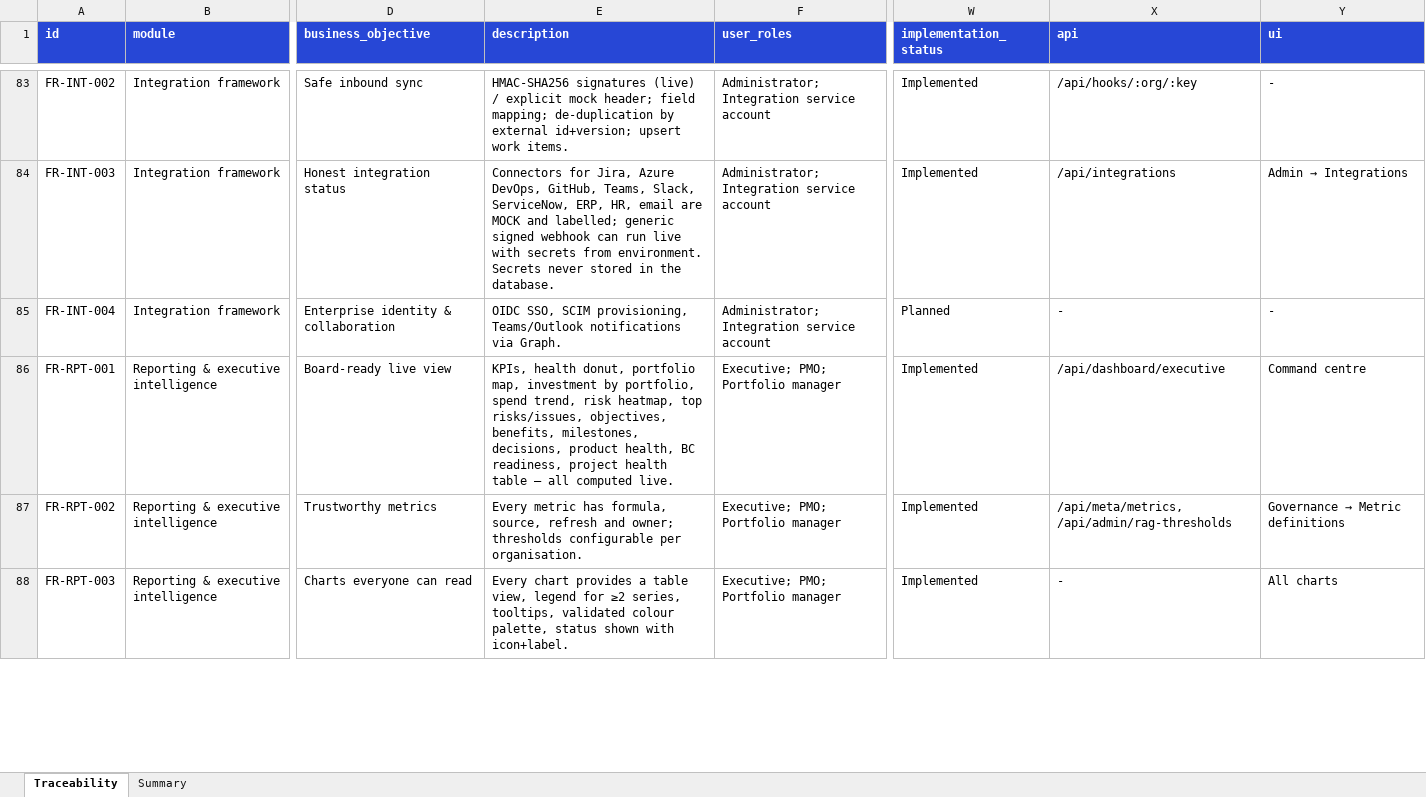
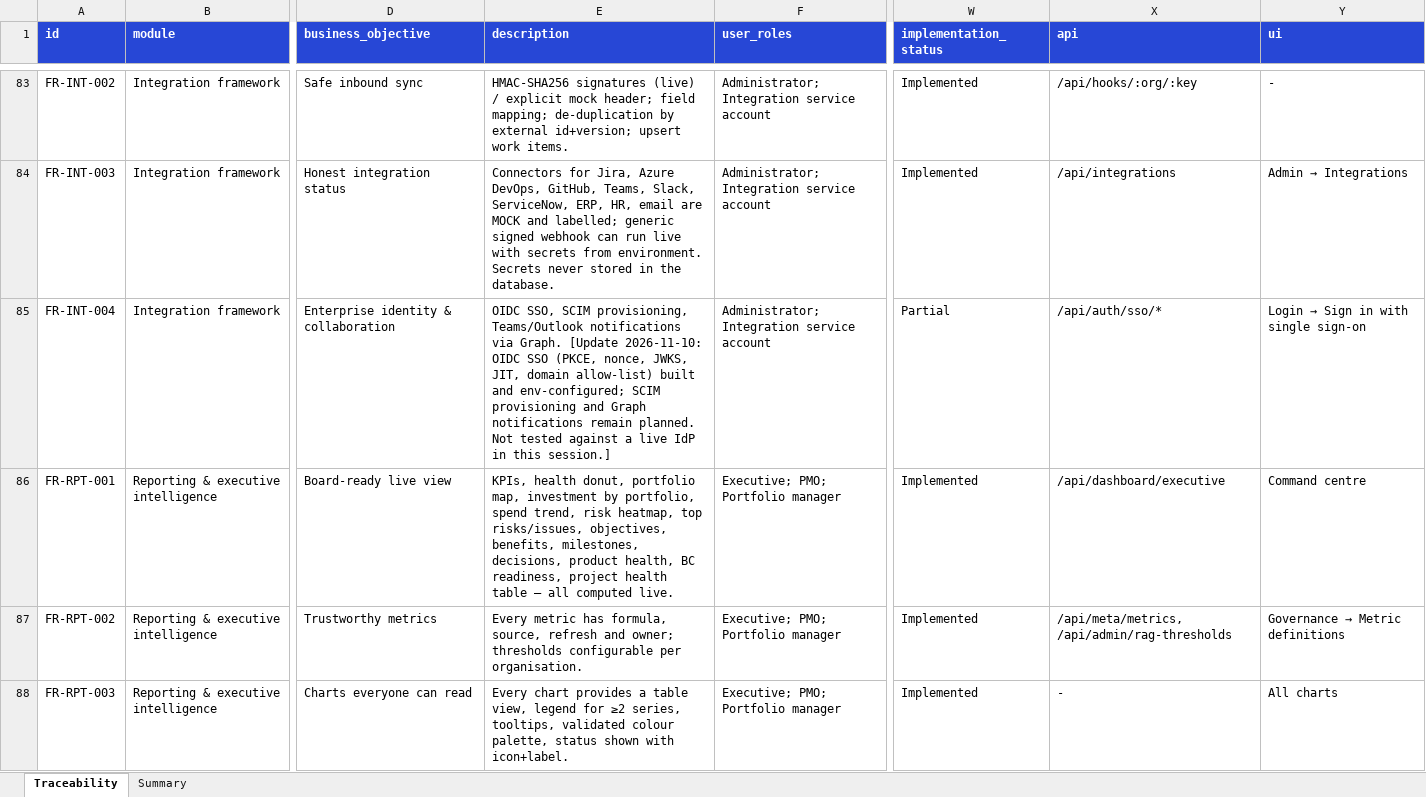
Before and after one commit to dare66/PMO, an Excel workbook: docs/requirements/REQUIREMENTS_TRACEABILITY.xlsx, sheet Traceability, drawn as a sheet; only a part is shown, gaps mark what is left out; values as stored, in another font and other column widths than the file's, no borders; the diff covers the shown part only; the diff names each change by its address in the sheet, - before the commit and + after, or states it on an @@ line.

```diff
--- a/docs/requirements/REQUIREMENTS_TRACEABILITY.xlsx (sheet Traceability)
+++ b/docs/requirements/REQUIREMENTS_TRACEABILITY.xlsx (sheet Traceability)
-E85 (description): …via Graph.
+E85 (description): …via Graph. [Update 2026-11-10: OIDC SSO (PKCE, nonce, JWKS, JIT, domain allow-list) built and env-configured; SCIM provisioning and Graph notifications remain planned. Not tested against a live IdP in this session.]
-W85 (implementation_status): Planned
+W85 (implementation_status): Partial
-X85 (api): -
+X85 (api): /api/auth/sso/*
@@ Y85 (ui): - → Login → Sign in with single sign-on @@
```
Also changed, not shown: 65 edited cells elsewhere in this sheet, sheet Summary, 54 other files.
